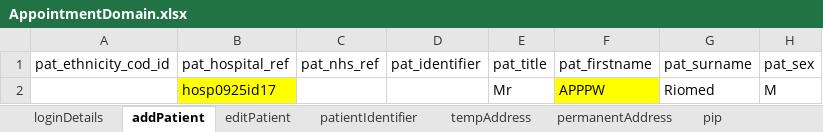
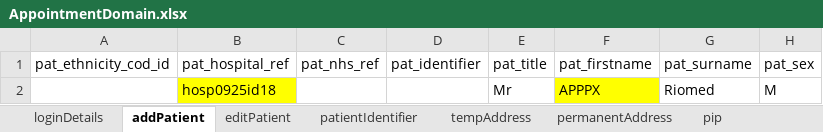
Before and after one commit to manojvyavahare27/C4Automation, an Excel workbook: ExcelFiles/AppointmentDomain.xlsx, sheet addPatient, drawn as a sheet; only a part is shown; values as stored, in another font and other column widths than the file's, no borders; the diff names each change by its address in the sheet, - before the commit and + after, or states it on an @@ line.

```diff
--- a/ExcelFiles/AppointmentDomain.xlsx (sheet addPatient)
+++ b/ExcelFiles/AppointmentDomain.xlsx (sheet addPatient)
-B2 (pat_hospital_ref): hosp0925id17
+B2 (pat_hospital_ref): hosp0925id18
-F2 (pat_firstname): APPPW
+F2 (pat_firstname): APPPX
```
Also changed, not shown: sheet patientIdentifier, sheet editPatient, ExcelFiles/PatientDomain.xlsx, ExcelFiles/PharmacyDomain.xlsx, 17 other files.
